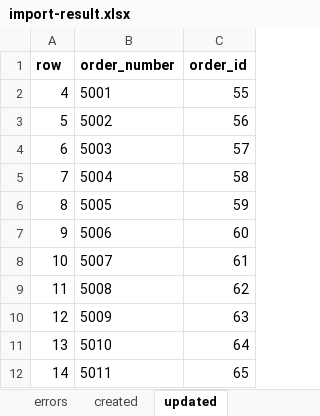
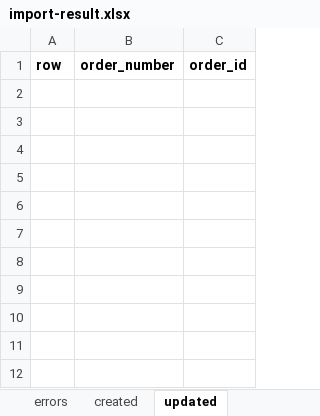
Before and after one commit to rvchauhan99/techhind-solar-api, an Excel workbook: import-result.xlsx, sheet updated, drawn as a sheet; values as stored, in another font and other column widths than the file's, no borders; the diff names each change by its address in the sheet, - before the commit and + after, or states it on an @@ line.

```diff
--- a/import-result.xlsx (sheet updated)
+++ b/import-result.xlsx (sheet updated)
-row 2: 4 | 5001 | 55
-row 3: 5 | 5002 | 56
-row 4: 6 | 5003 | 57
-row 5: 7 | 5004 | 58
-row 6: 8 | 5005 | 59
-row 7: 9 | 5006 | 60
-row 8: 10 | 5007 | 61
-row 9: 11 | 5008 | 62
-row 10: 12 | 5009 | 63
-row 11: 13 | 5010 | 64
-row 12: 14 | 5011 | 65
```
Also changed, not shown: sheet created, 31 other files.
